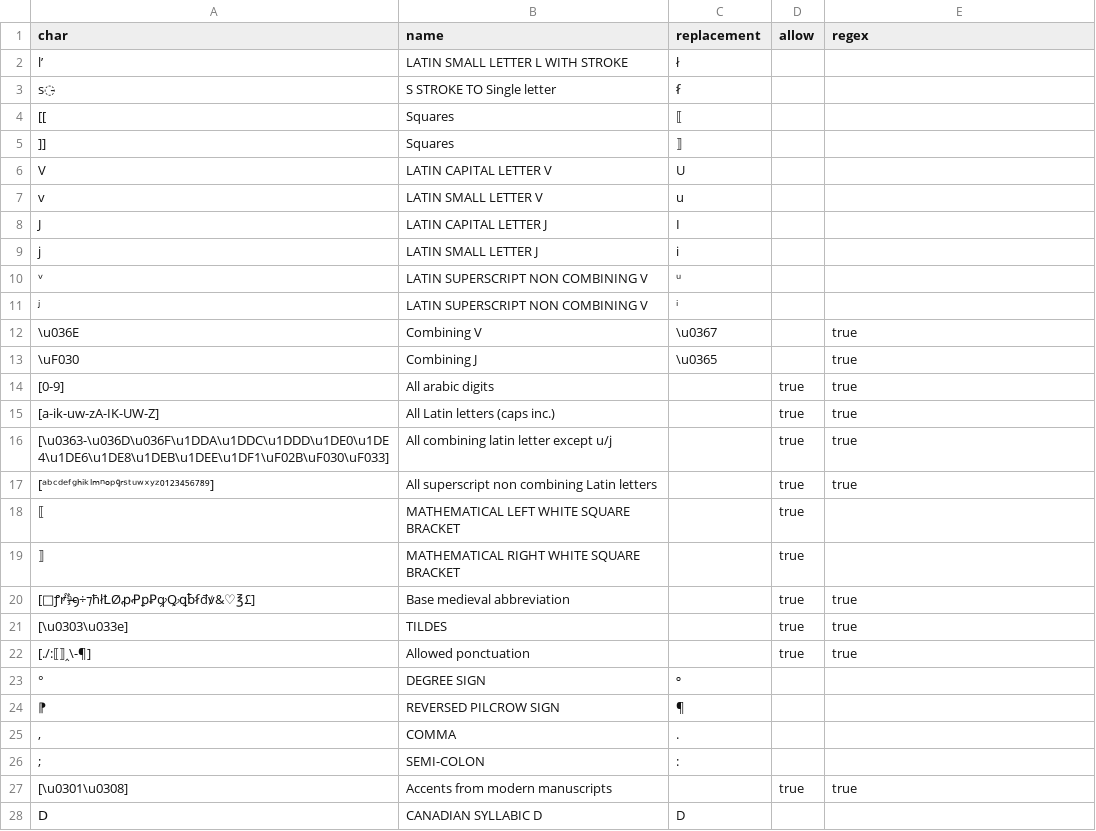
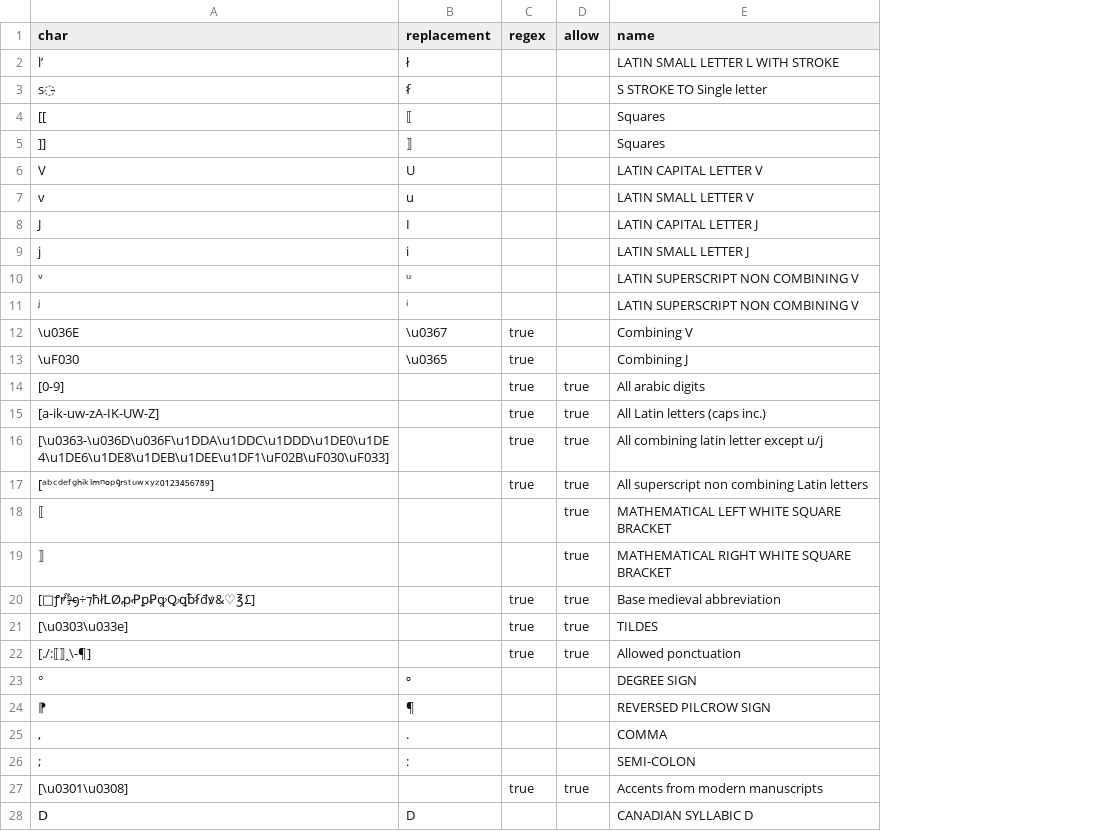
Before and after one commit to HTRogene/spanish, a CSV file: table.csv, drawn as a sheet; only a part is shown; removed rows and columns are numbered as before the commit, all else as after; the diff covers the shown part only; the diff names each change by its address in the sheet, - before the commit and + after, or states it on an @@ line.

Commit message:
Fix table and workflows

```diff
--- a/table.csv
+++ b/table.csv
-column B (name), rows 2-28: LATIN SMALL LETTER L WITH STROKE | S STROKE TO Single letter | Squares | Squares | LATIN CAPITAL LETTER V | LATIN SMALL LETTER V | LATIN CAPITAL LETTER J | LATIN SMALL LETTER J | LATIN SUPERSCRIPT NON COMBINING V | LATIN SUPERSCRIPT NON COMBINING V | Combining V | Combining J | All arabic digits | All Latin letters (caps inc.) | All combining latin letter except u/j | All superscript non combining Latin letters | MATHEMATICAL LEFT WHITE SQUARE BRACKET | MATHEMATICAL RIGHT WHITE SQUARE BRACKET | Base medieval abbreviation | TILDES | Allowed ponctuation | DEGREE SIGN | REVERSED PILCROW SIGN | COMMA | SEMI-COLON | Accents from modern manuscripts | CANADIAN SYLLABIC D
+column C (regex), rows 12-27: true | true | true | true | true | true |  |  | true | true | true |  |  |  |  | true
-E1: regex
+E1: name
-E2 (name): (empty)
+E2 (name): LATIN SMALL LETTER L WITH STROKE
-E3 (name): (empty)
+E3 (name): S STROKE TO Single letter
-E4:E5 (name): (empty)
+E4:E5 (name): Squares
-E6 (name): (empty)
+E6 (name): LATIN CAPITAL LETTER V
-E7 (name): (empty)
+E7 (name): LATIN SMALL LETTER V
-E8 (name): (empty)
+E8 (name): LATIN CAPITAL LETTER J
-E9 (name): (empty)
+E9 (name): LATIN SMALL LETTER J
-E10:E11 (name): (empty)
+E10:E11 (name): LATIN SUPERSCRIPT NON COMBINING V
-E12 (name): true
+E12 (name): Combining V
-E13 (name): true
+E13 (name): Combining J
-E14 (name): true
+E14 (name): All arabic digits
-E15 (name): true
+E15 (name): All Latin letters (caps inc.)
-E16 (name): true
+E16 (name): All combining latin letter except u/j
-E17 (name): true
+E17 (name): All superscript non combining Latin letters
-E18 (name): (empty)
+E18 (name): MATHEMATICAL LEFT WHITE SQUARE BRACKET
-E19 (name): (empty)
+E19 (name): MATHEMATICAL RIGHT WHITE SQUARE BRACKET
-E20 (name): true
+E20 (name): Base medieval abbreviation
-E21 (name): true
+E21 (name): TILDES
-E22 (name): true
+E22 (name): Allowed ponctuation
-E23 (name): (empty)
+E23 (name): DEGREE SIGN
-E24 (name): (empty)
+E24 (name): REVERSED PILCROW SIGN
-E25 (name): (empty)
+E25 (name): COMMA
-E26 (name): (empty)
+E26 (name): SEMI-COLON
-E27 (name): true
+E27 (name): Accents from modern manuscripts
-E28 (name): (empty)
+E28 (name): CANADIAN SYLLABIC D
```
Also changed, not shown: 9 added rows and 2 edited cells elsewhere in this file, 2 other files.
